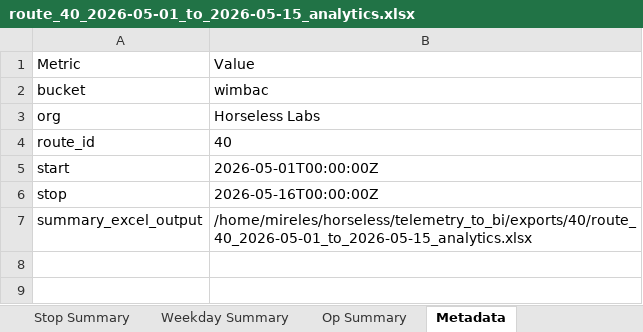
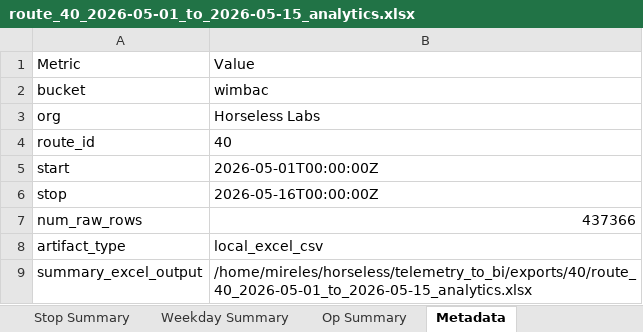
Before and after one commit to horseless-labs/telemetry-to-bi, an Excel workbook: exports/40/route_40_2026-05-01_to_2026-05-15_analytics.xlsx, sheet Metadata, drawn as a sheet; values as stored, in another font and other column widths than the file's, no borders; the diff names each change by its address in the sheet, - before the commit and + after, or states it on an @@ line.

```diff
--- a/exports/40/route_40_2026-05-01_to_2026-05-15_analytics.xlsx (sheet Metadata)
+++ b/exports/40/route_40_2026-05-01_to_2026-05-15_analytics.xlsx (sheet Metadata)
+row 7: num_raw_rows | 437366
+row 8: artifact_type | local_excel_csv
```
Also changed, not shown: 2 other files.
